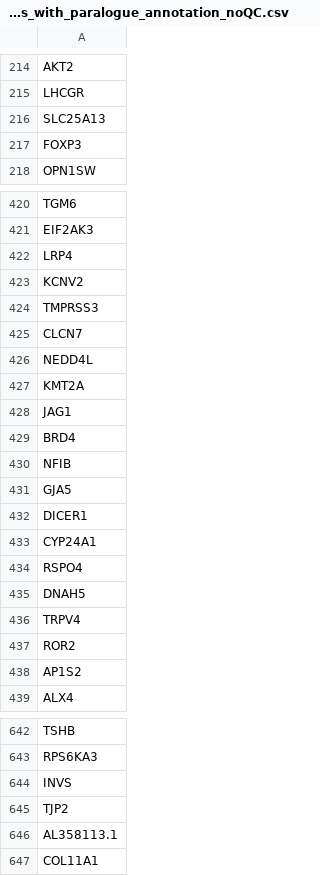
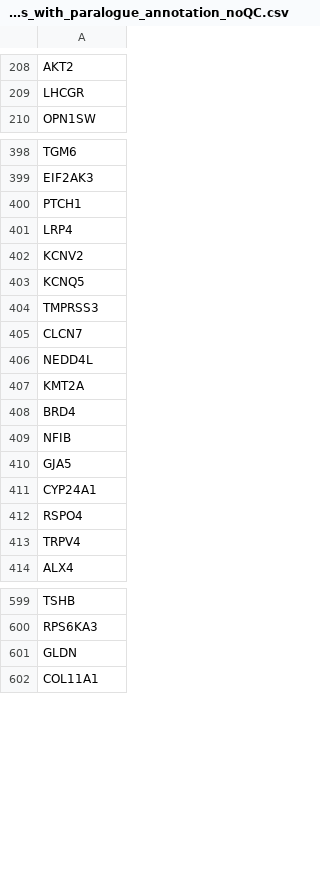
Before and after one commit to ImperialCardioGenetics/ParalogueAnnotation_personal, a CSV file: data/clinvar/genes_with_paralogue_annotation_noQC.csv, drawn as a sheet; only a part is shown, gaps mark what is left out; the diff covers the shown part only.

```diff
--- a/data/clinvar/genes_with_paralogue_annotation_noQC.csv
+++ b/data/clinvar/genes_with_paralogue_annotation_noQC.csv
@@ -215,4 +209,2 @@ AKT2
 LHCGR
-SLC25A13
-FOXP3
 OPN1SW
@@ -421,4 +399,6 @@ TGM6
 EIF2AK3
+PTCH1
 LRP4
 KCNV2
+KCNQ5
 TMPRSS3
@@ -427,3 +407,2 @@ NEDD4L
 KMT2A
-JAG1
 BRD4
@@ -431,9 +410,5 @@ NFIB
 GJA5
-DICER1
 CYP24A1
 RSPO4
-DNAH5
 TRPV4
-ROR2
-AP1S2
 ALX4
@@ -643,5 +600,3 @@ TSHB
 RPS6KA3
-INVS
-TJP2
-AL358113.1
+GLDN
 COL11A1
```
Also changed, not shown: 42 removed rows, 26 moved rows and 4 edited cells elsewhere in this file, data/clinvar/genes_after_QC1.csv, data/clinvar/genes_before_paralogue_annotation.csv, 26 other files.
